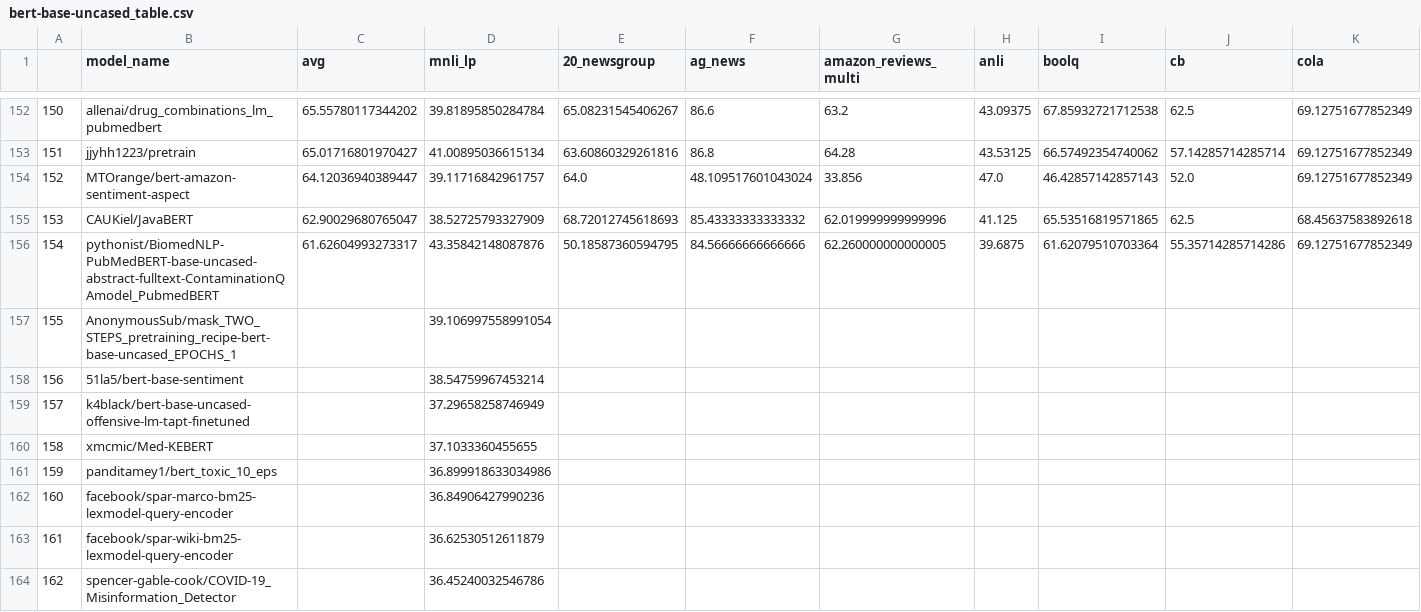
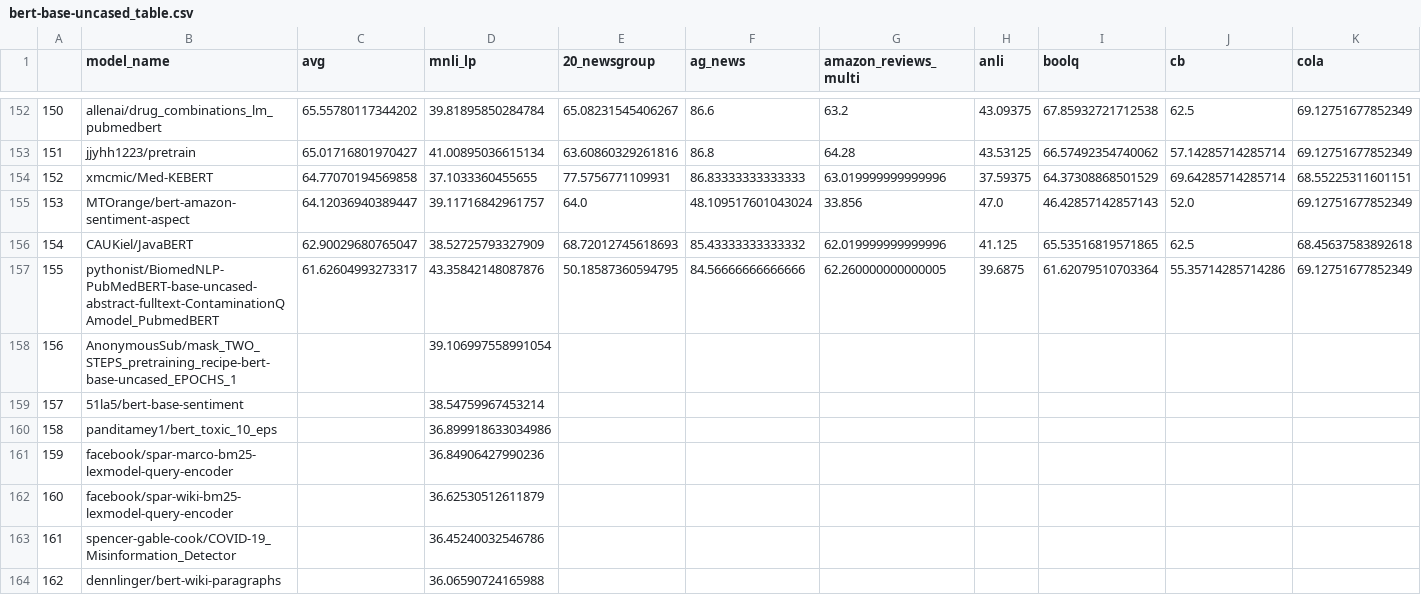
Before and after one commit to IBM/model-recycling, a CSV file: results/bert-base-uncased_table.csv, drawn as a sheet; only a part is shown, gaps mark what is left out; the shorter side is filled out with more unchanged rows; removed rows and columns are numbered as before the commit, all else as after; rows hold the shown columns only; the diff names each change by its address in the sheet, - before the commit and + after, or states it on an @@ line.

```diff
--- a/results/bert-base-uncased_table.csv
+++ b/results/bert-base-uncased_table.csv
+row 154: 152 | xmcmic/Med-KEBERT | 64.77070194569858 | 37.1033360455655 | 77.5756771109931 | 86.83333333333333 | 63.019999999999996 | 37.59375 | 64.37308868501529 | 69.64285714285714 | 68.55225311601151
@@ column A renumbered from row 155 down @@
-row 159: 157 | k4black/bert-base-uncased-offensive-lm-tapt-finetuned |  | 37.29658258746949
-row 160: 158 | xmcmic/Med-KEBERT |  | 37.1033360455655
```
Also changed, not shown: results/models_tested.csv, results/roberta-base_table.csv, 5 other files.
